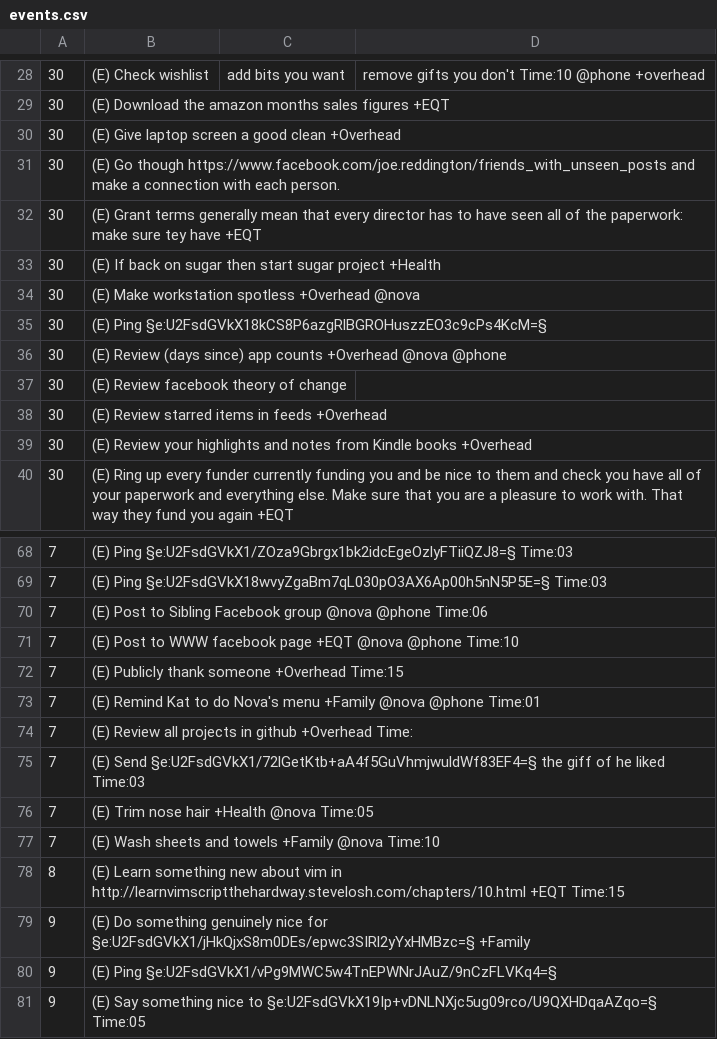
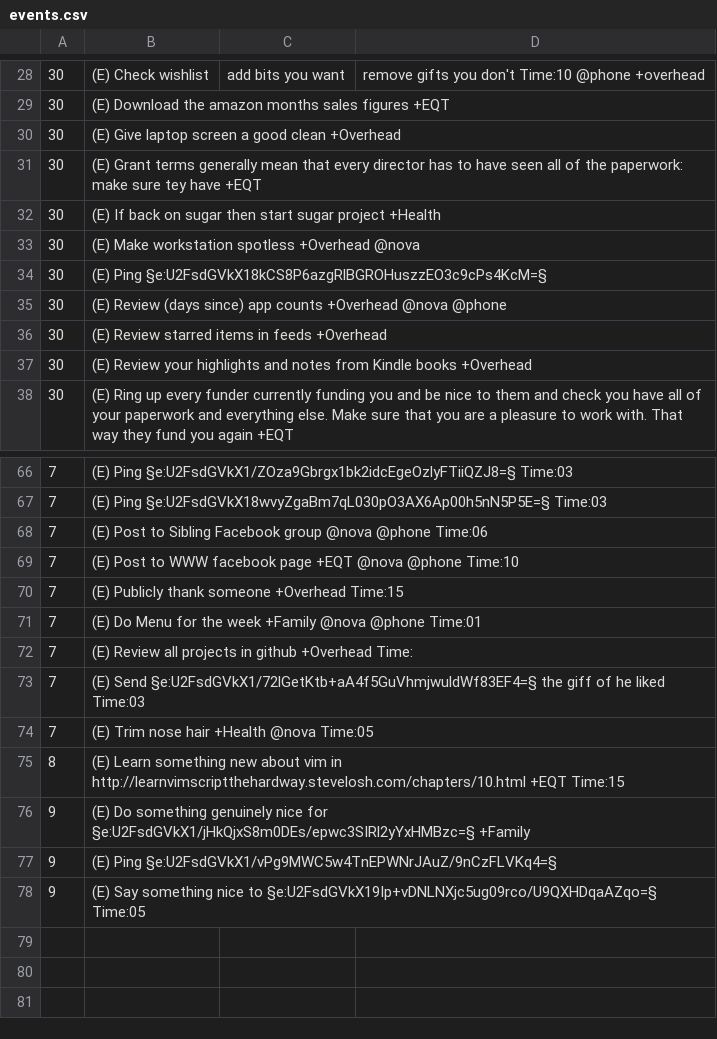
Before and after one commit to joereddington/igor, a CSV file: events.csv, drawn as a sheet; only a part is shown, gaps mark what is left out.

```diff
--- a/events.csv
+++ b/events.csv
@@ -30,3 +30,2 @@
 30, (E) Give laptop screen a good clean +Overhead
-30, (E) Go though https://www.facebook.com/joe.reddington/friends_with_unseen_posts and make a connection with each person.
 30, (E) Grant terms generally mean that every director has to have seen all of the paperwork: make sure tey have +EQT
@@ -36,3 +35,2 @@
 30, (E) Review (days since) app counts +Overhead @nova @phone
-30, (E) Review facebook theory of change
 30, (E) Review starred items in feeds +Overhead
@@ -72,3 +70,3 @@
 7, (E) Publicly thank someone +Overhead Time:15
-7, (E) Remind Kat to do Nova's menu +Family @nova @phone  Time:01
+7, (E) Do Menu for the week +Family @nova @phone  Time:01
 7, (E) Review all projects in github +Overhead Time:
@@ -76,3 +74,2 @@
 7, (E) Trim nose hair +Health @nova  Time:05
-7, (E) Wash sheets and towels +Family @nova  Time:10
 8, (E) Learn something new about vim in http://learnvimscriptthehardway.stevelosh.com/chapters/10.html +EQT Time:15
```
Also changed, not shown: 1 other file.
